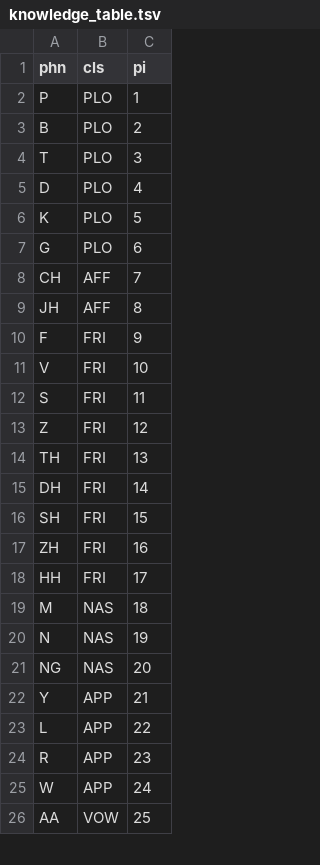
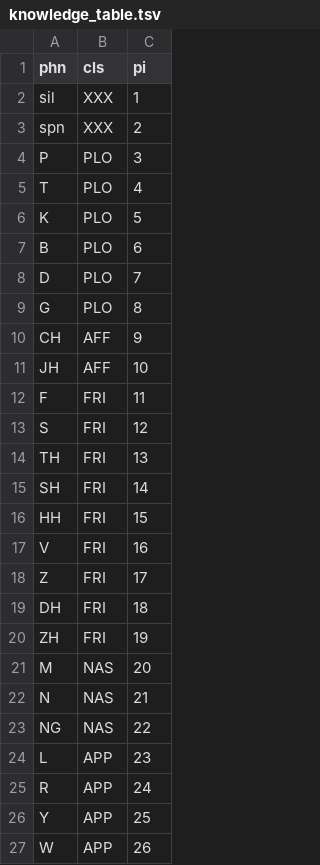
Before and after one commit to jeffeuxMartin/unit_demo, a TSV file: knowledge_table.tsv, drawn as a sheet; only a part is shown; the diff covers the shown part only.

```diff
--- a/knowledge_table.tsv
+++ b/knowledge_table.tsv
@@ -1,26 +1,27 @@
 phn	cls	pi
-P	PLO	1
-B	PLO	2
-T	PLO	3
-D	PLO	4
+sil	XXX	1
+spn	XXX	2
+P	PLO	3
+T	PLO	4
 K	PLO	5
-G	PLO	6
-CH	AFF	7
-JH	AFF	8
-F	FRI	9
-V	FRI	10
-S	FRI	11
-Z	FRI	12
+B	PLO	6
+D	PLO	7
+G	PLO	8
+CH	AFF	9
+JH	AFF	10
+F	FRI	11
+S	FRI	12
 TH	FRI	13
-DH	FRI	14
-SH	FRI	15
-ZH	FRI	16
-HH	FRI	17
-M	NAS	18
-N	NAS	19
-NG	NAS	20
-Y	APP	21
-L	APP	22
-R	APP	23
-W	APP	24
-AA	VOW	25
+SH	FRI	14
+HH	FRI	15
+V	FRI	16
+Z	FRI	17
+DH	FRI	18
+ZH	FRI	19
+M	NAS	20
+N	NAS	21
+NG	NAS	22
+L	APP	23
+R	APP	24
+Y	APP	25
+W	APP	26
```
Also changed, not shown: 4 added rows, 5 removed rows and 10 edited cells elsewhere in this file, 8 other files.
